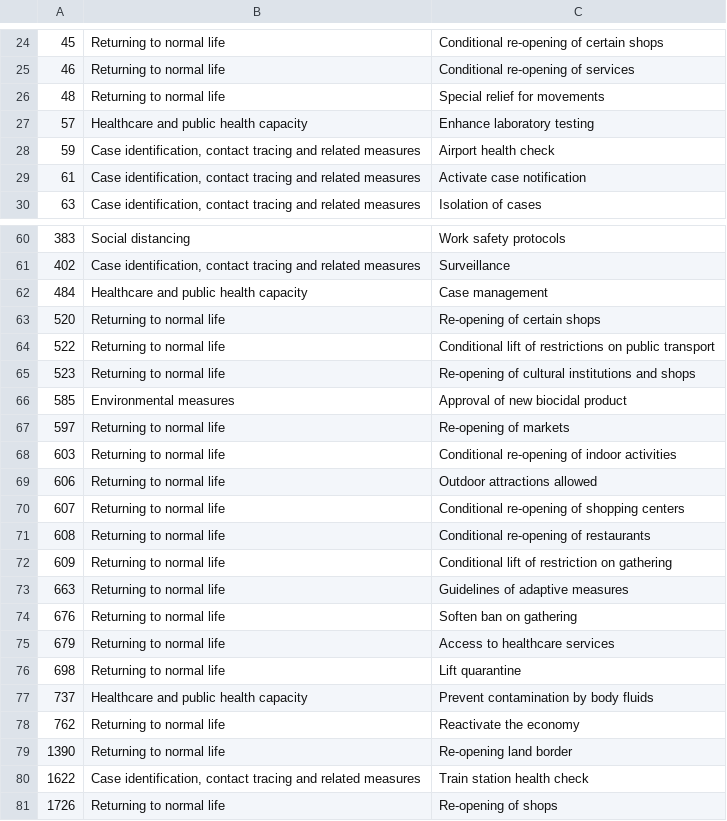
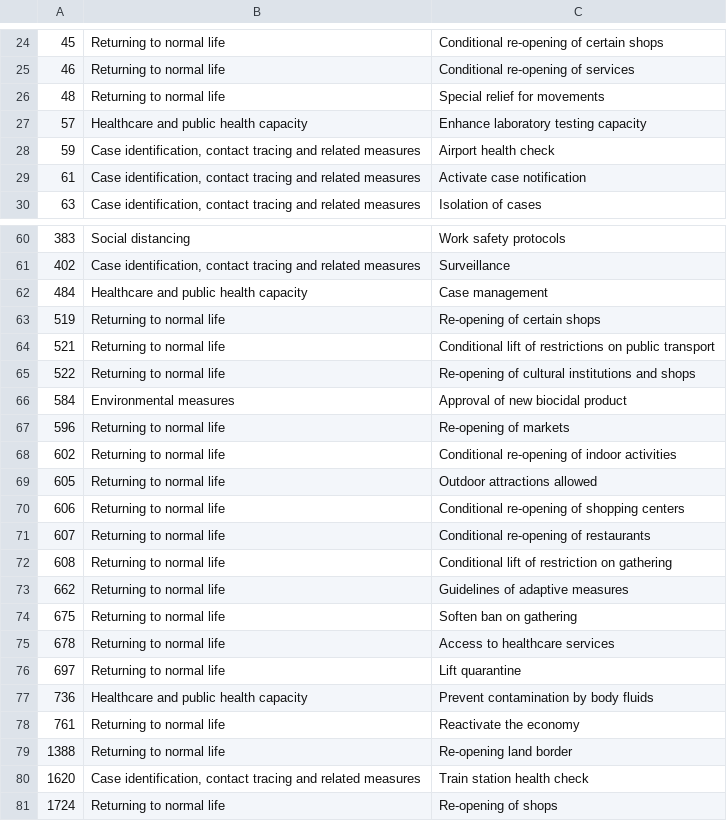
Before and after one commit to amel-github/covid19-interventionmeasures, a CSV file: List_measures_by_categoryL1-L2_CCCSLv2.csv, drawn as a sheet; only a part is shown, gaps mark what is left out.

```diff
--- a/List_measures_by_categoryL1-L2_CCCSLv2.csv
+++ b/List_measures_by_categoryL1-L2_CCCSLv2.csv
@@ -26,3 +26,3 @@
 "48","Returning to normal life","Special relief for movements"
-"57","Healthcare and public health capacity","Enhance laboratory testing"
+"57","Healthcare and public health capacity","Enhance laboratory testing capacity"
 "59","Case identification, contact tracing and related measures","Airport health check"
@@ -62,20 +62,20 @@
 "484","Healthcare and public health capacity","Case management"
-"520","Returning to normal life","Re-opening of certain shops"
-"522","Returning to normal life","Conditional lift of restrictions on public transport"
-"523","Returning to normal life","Re-opening of cultural institutions and shops"
-"585","Environmental measures","Approval of new biocidal product"
-"597","Returning to normal life","Re-opening of markets"
-"603","Returning to normal life","Conditional re-opening of indoor activities"
-"606","Returning to normal life","Outdoor attractions allowed"
-"607","Returning to normal life","Conditional re-opening of shopping centers"
-"608","Returning to normal life","Conditional re-opening of restaurants"
-"609","Returning to normal life","Conditional lift of restriction on gathering"
-"663","Returning to normal life","Guidelines of adaptive measures"
-"676","Returning to normal life","Soften ban on gathering"
-"679","Returning to normal life","Access to healthcare services"
-"698","Returning to normal life","Lift quarantine"
-"737","Healthcare and public health capacity","Prevent contamination by body fluids"
-"762","Returning to normal life","Reactivate the economy"
-"1390","Returning to normal life","Re-opening land border"
-"1622","Case identification, contact tracing and related measures","Train station health check"
-"1726","Returning to normal life","Re-opening of shops"
+"519","Returning to normal life","Re-opening of certain shops"
+"521","Returning to normal life","Conditional lift of restrictions on public transport"
+"522","Returning to normal life","Re-opening of cultural institutions and shops"
+"584","Environmental measures","Approval of new biocidal product"
+"596","Returning to normal life","Re-opening of markets"
+"602","Returning to normal life","Conditional re-opening of indoor activities"
+"605","Returning to normal life","Outdoor attractions allowed"
+"606","Returning to normal life","Conditional re-opening of shopping centers"
+"607","Returning to normal life","Conditional re-opening of restaurants"
+"608","Returning to normal life","Conditional lift of restriction on gathering"
+"662","Returning to normal life","Guidelines of adaptive measures"
+"675","Returning to normal life","Soften ban on gathering"
+"678","Returning to normal life","Access to healthcare services"
+"697","Returning to normal life","Lift quarantine"
+"736","Healthcare and public health capacity","Prevent contamination by body fluids"
+"761","Returning to normal life","Reactivate the economy"
+"1388","Returning to normal life","Re-opening land border"
+"1620","Case identification, contact tracing and related measures","Train station health check"
+"1724","Returning to normal life","Re-opening of shops"
```
Also changed, not shown: 3 other files.
